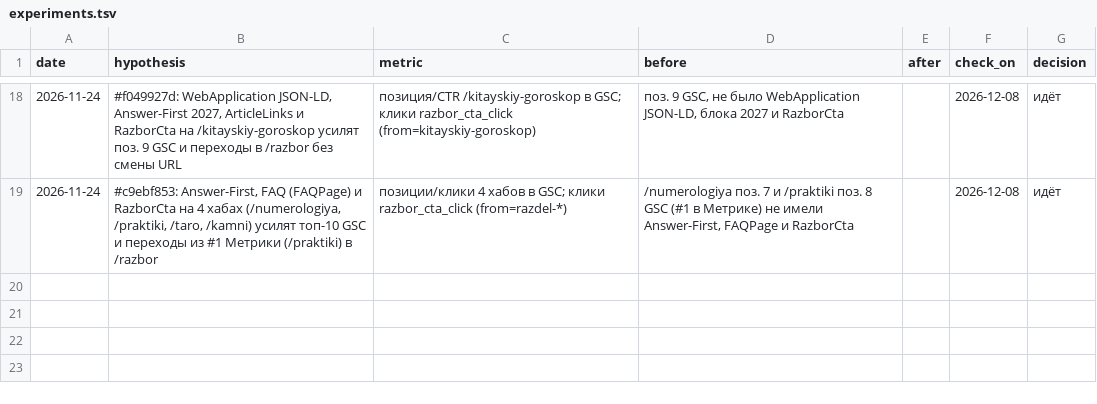
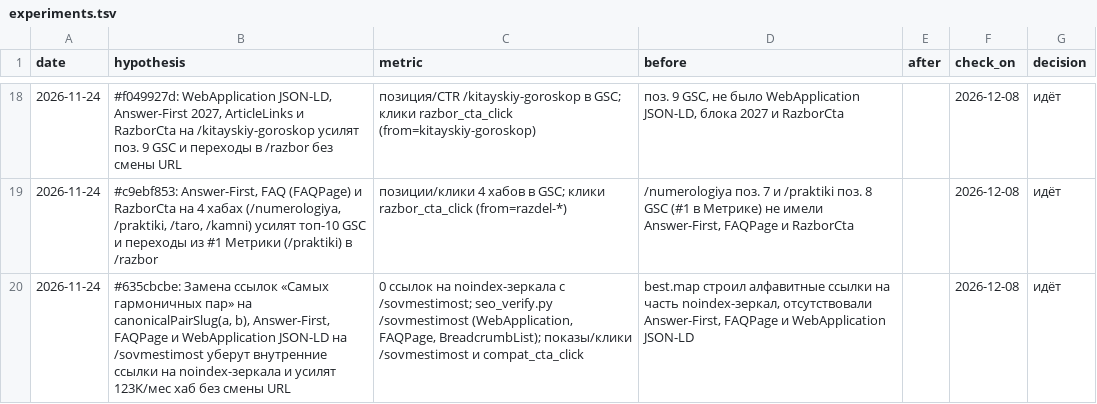
Before and after one commit to Bloodixi/karta-dnya, a TSV file: docs/experiments.tsv, drawn as a sheet; only a part is shown, gaps mark what is left out; the diff names each change by its address in the sheet, - before the commit and + after, or states it on an @@ line.

Commit message:
SEO: канонические ссылки, Answer-First, FAQPage и WebApplication на /sovmestimost (#635cbcbe)

```diff
--- a/docs/experiments.tsv
+++ b/docs/experiments.tsv
+row 20: 2026-11-24 | #635cbcbe: Замена ссылок «Самых гармоничных пар» на canonicalPairSlug(a, b), Answer-First, FAQPage и WebApplication JSON-LD на /sovmestimost уберут внутренние ссылки на noindex-зеркала и усилят 123K/мес хаб без смены URL | 0 ссылок на noindex-зеркала с /sovmestimost; seo_verify.py /sovmestimost (WebApplication, FAQPage, BreadcrumbList); показы/клики /sovmestimost и compat_cta_click | best.map строил алфавитные ссылки на часть noindex-зеркал, отсутствовали Answer-First, FAQPage и WebApplication JSON-LD |  | 2026-12-08 | идёт
```
Also changed, not shown: 2 other files.
